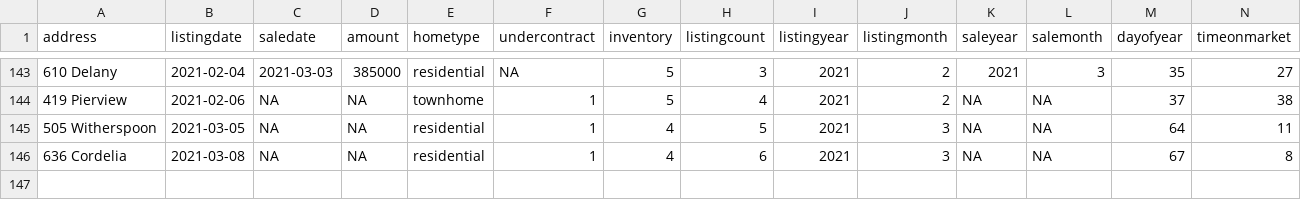
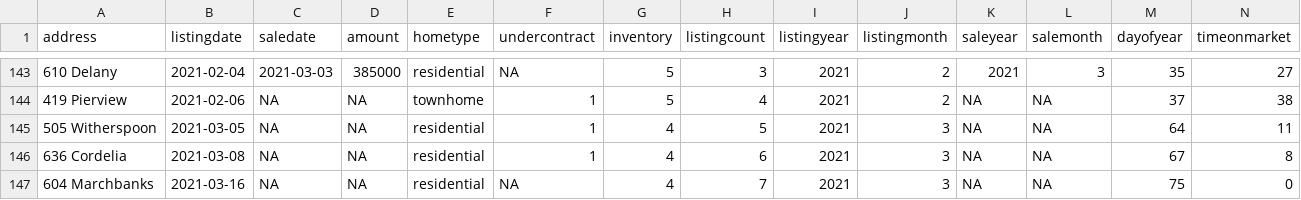
Before and after one commit to robhanssen/glenlake-homesales-old, a CSV file: data/homesales_processeddata.csv, drawn as a sheet; only a part is shown, gaps mark what is left out; rows hold the shown columns only; the diff names each change by its address in the sheet, - before the commit and + after, or states it on an @@ line.

```diff
--- a/data/homesales_processeddata.csv
+++ b/data/homesales_processeddata.csv
+row 147: 604 Marchbanks | 2021-03-16 | NA | NA | residential | NA | 4 | 7 | 2021 | 3 | NA | NA | 75 | 0
```
Also changed, not shown: data/listing-overview-by-year.csv, data/median-time-on-market.csv, 15 other files.
